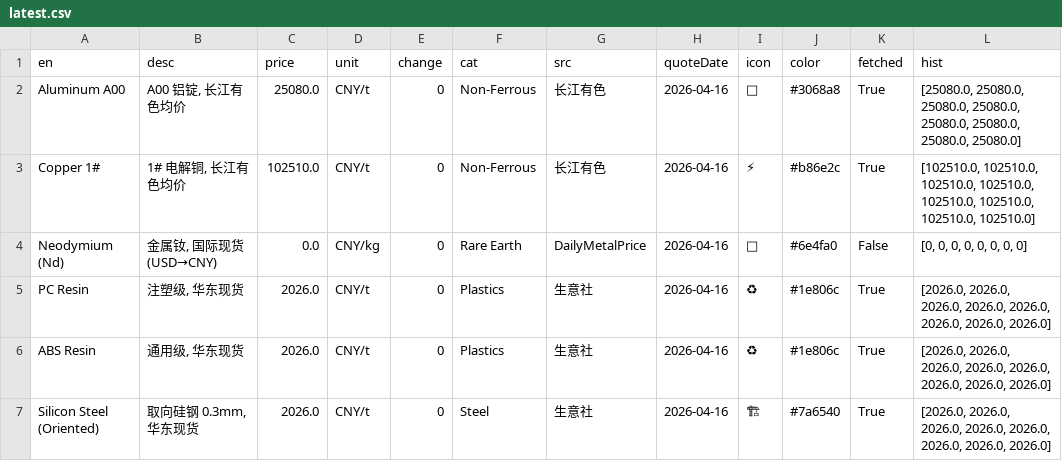
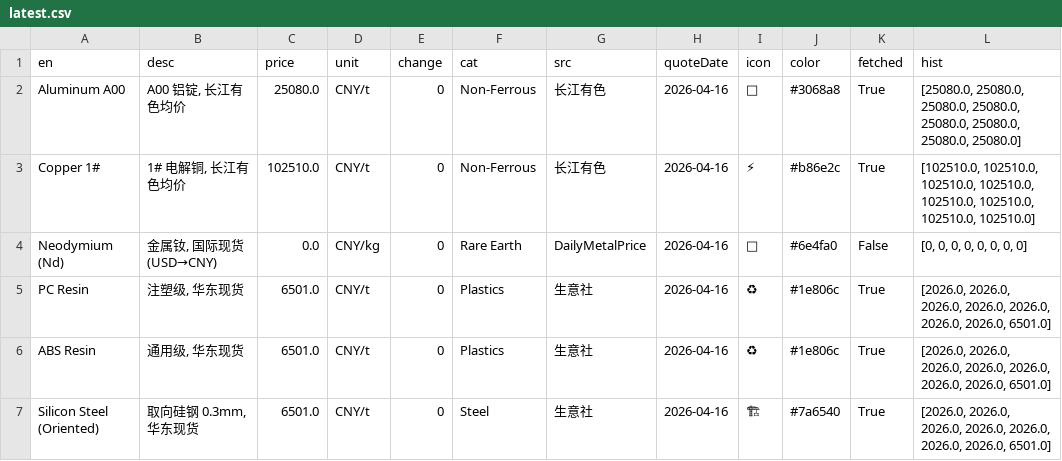
Before and after one commit to yizhouhe-lgtm/bolt-sc-prices, a CSV file: data/latest.csv, drawn as a sheet; the diff names each change by its address in the sheet, - before the commit and + after, or states it on an @@ line.

Commit message:
📊 Update prices 2026-04-16

```diff
--- a/data/latest.csv
+++ b/data/latest.csv
-C5:C7 (price): 2026.0
+C5:C7 (price): 6501.0
-L5:L7 (hist): …2026.0, 2026.0, 2026.0]
+L5:L7 (hist): …2026.0, 2026.0, 6501.0]
```
Also changed, not shown: data/prices_20260416.csv, 2 other files.
